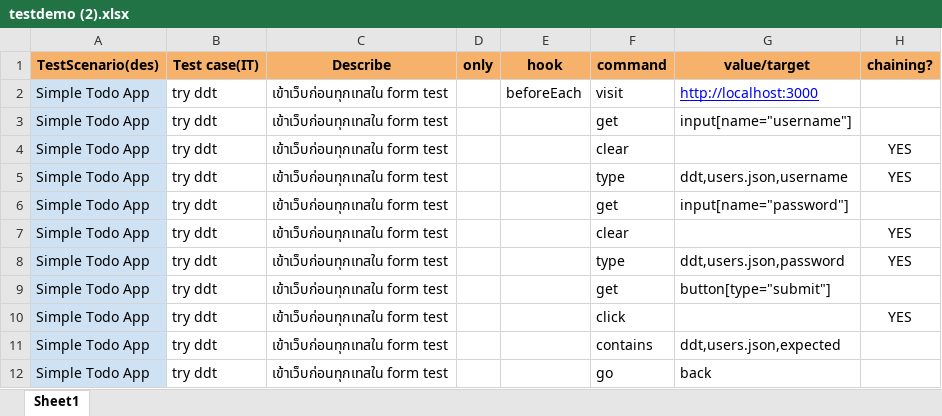
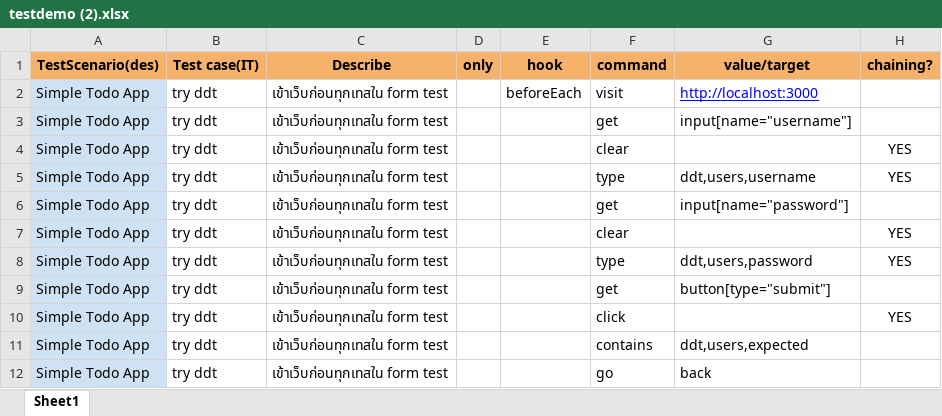
Before and after one commit to K2anC2ai/Chathai_OnDev, an Excel workbook: xlsxtemplate/testdemo (2).xlsx, sheet Sheet1, drawn as a sheet; values as stored, in another font and other column widths than the file's, no borders; charts and pictures and conditional formats not drawn; the diff names each change by its address in the sheet, - before the commit and + after, or states it on an @@ line.

```diff
--- a/xlsxtemplate/testdemo (2).xlsx (sheet Sheet1)
+++ b/xlsxtemplate/testdemo (2).xlsx (sheet Sheet1)
-G5 (value/target): ddt,users.json,username
+G5 (value/target): ddt,users,username
-G8 (value/target): ddt,users.json,password
+G8 (value/target): ddt,users,password
-G11 (value/target): ddt,users.json,expected
+G11 (value/target): ddt,users,expected
```
Also changed, not shown: charts or pictures, 5 other files.
